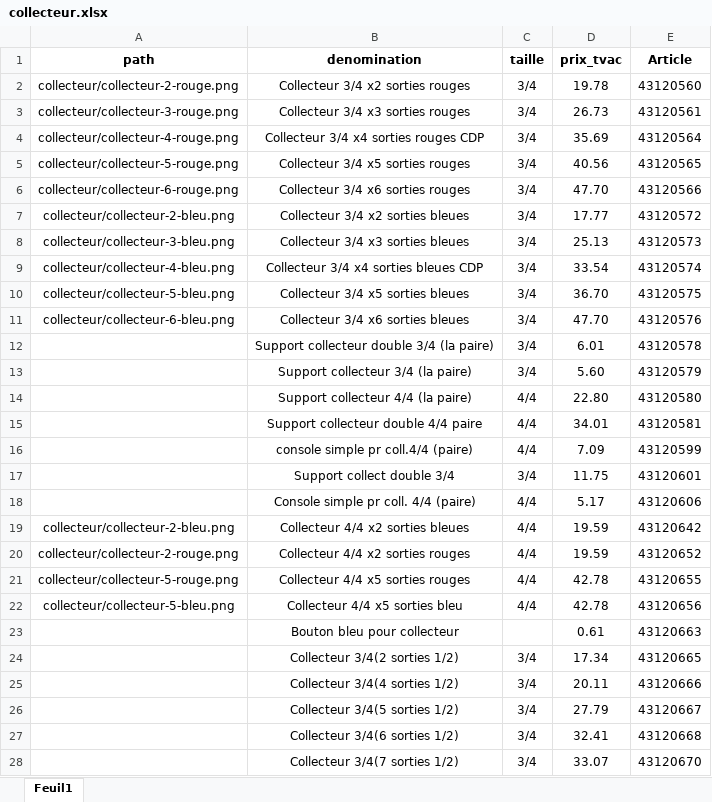
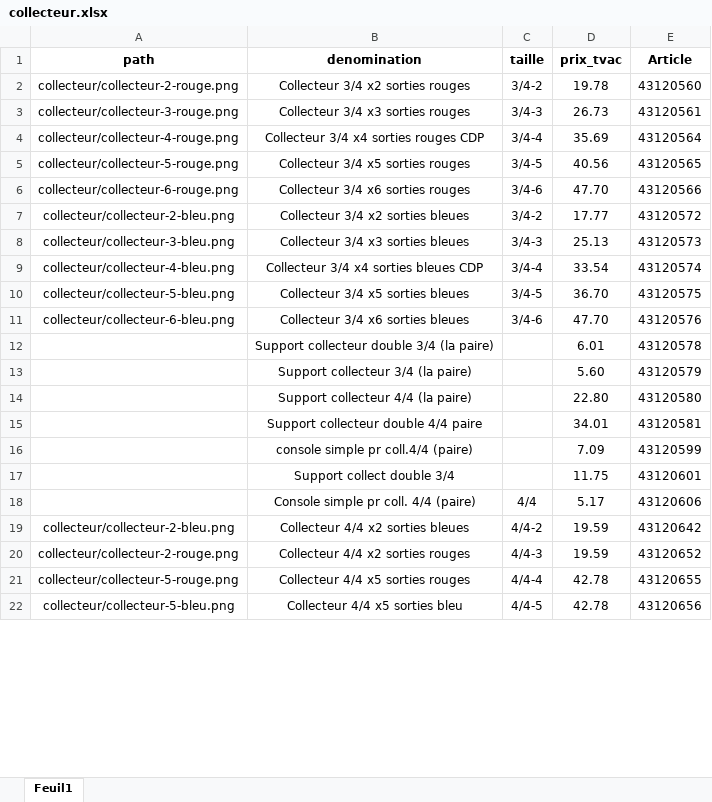
Before and after one commit to Ets-Braconnier/raccords-plomberie, an Excel workbook: prix/collecteur.xlsx, sheet Feuil1, drawn as a sheet; only a part is shown; values as stored, in another font and other column widths than the file's, no borders; the diff covers the shown part only; the diff names each change by its address in the sheet, - before the commit and + after, or states it on an @@ line.

```diff
--- a/prix/collecteur.xlsx (sheet Feuil1)
+++ b/prix/collecteur.xlsx (sheet Feuil1)
-C2 (taille): 3/4
+C2 (taille): 3/4-2
-C3 (taille): 3/4
+C3 (taille): 3/4-3
-C4 (taille): 3/4
+C4 (taille): 3/4-4
-C5 (taille): 3/4
+C5 (taille): 3/4-5
-C6 (taille): 3/4
+C6 (taille): 3/4-6
-C7 (taille): 3/4
+C7 (taille): 3/4-2
-C8 (taille): 3/4
+C8 (taille): 3/4-3
-C9 (taille): 3/4
+C9 (taille): 3/4-4
-C10 (taille): 3/4
+C10 (taille): 3/4-5
-C11 (taille): 3/4
+C11 (taille): 3/4-6
-C12:C13 (taille): 3/4
+C12:C13 (taille): (empty)
-C14:C16 (taille): 4/4
+C14:C16 (taille): (empty)
-C17 (taille): 3/4
+C17 (taille): (empty)
-C19 (taille): 4/4
+C19 (taille): 4/4-2
-C20 (taille): 4/4
+C20 (taille): 4/4-3
-C21 (taille): 4/4
+C21 (taille): 4/4-4
-C22 (taille): 4/4
+C22 (taille): 4/4-5
-row 23:  | Bouton bleu pour collecteur |  | 0.61 | 43120663
-row 24:  | Collecteur 3/4(2 sorties 1/2) | 3/4 | 17.34 | 43120665
-row 25:  | Collecteur 3/4(4 sorties 1/2) | 3/4 | 20.11 | 43120666
-row 26:  | Collecteur 3/4(5 sorties 1/2) | 3/4 | 27.79 | 43120667
-row 27:  | Collecteur 3/4(6 sorties 1/2) | 3/4 | 32.41 | 43120668
-row 28:  | Collecteur 3/4(7 sorties 1/2) | 3/4 | 33.07 | 43120670
```
Also changed, not shown: 10 removed rows and 5 edited cells elsewhere in this sheet, 1 other file.
